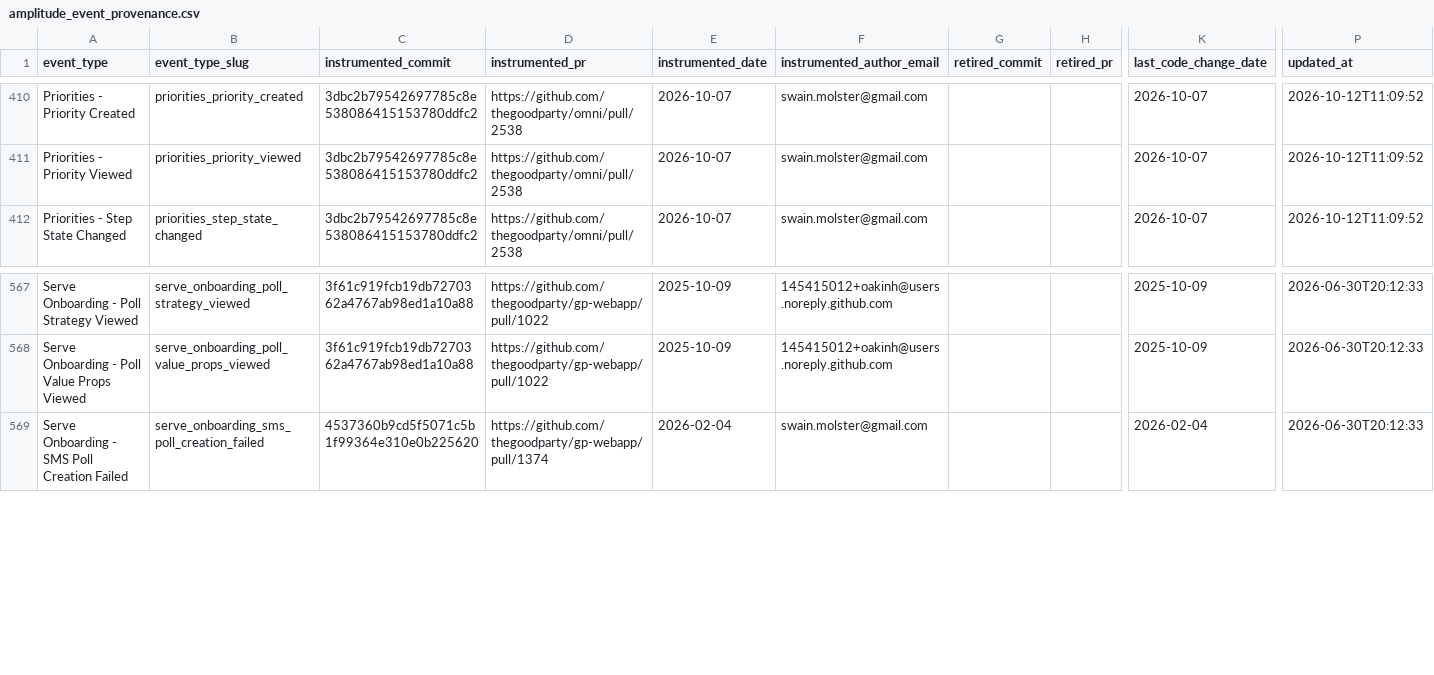
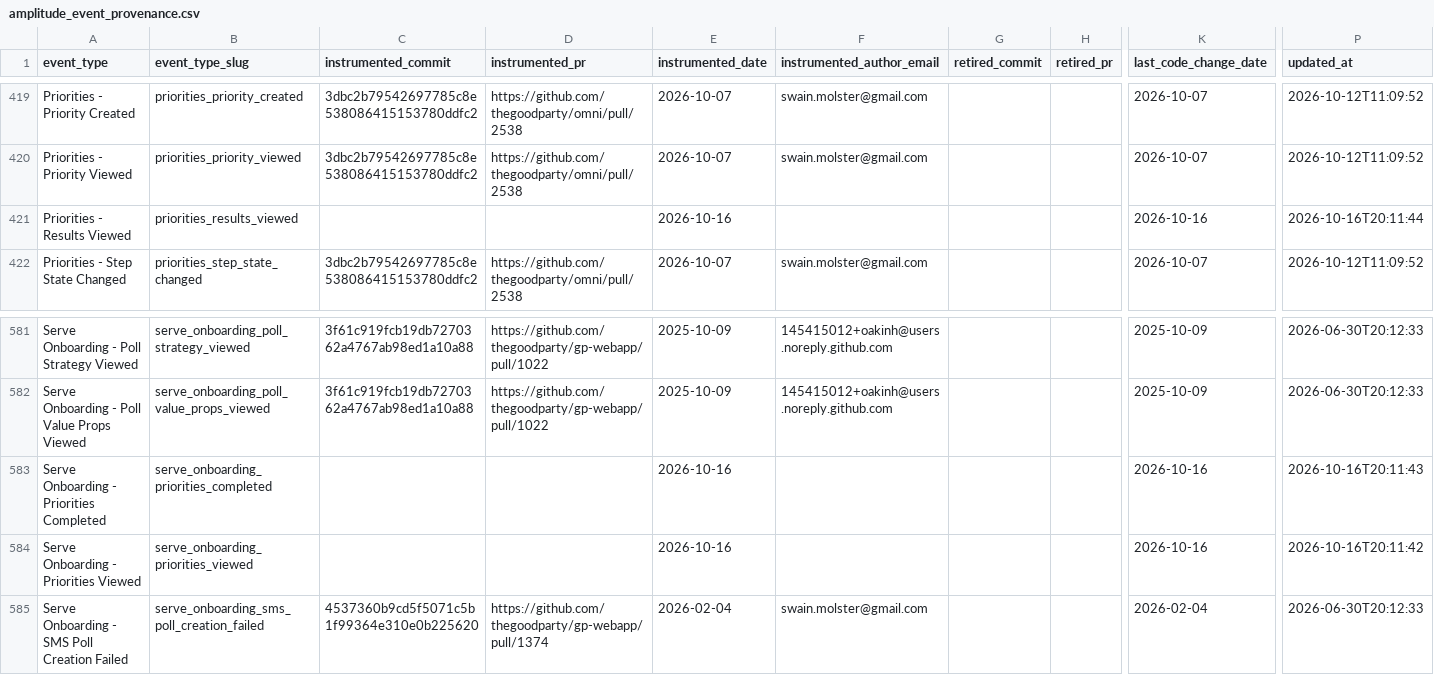
Before and after one commit to thegoodparty/omni, a CSV file: packages/runbooks/scripts/python/instrumentation_data/amplitude_event_provenance.csv, drawn as a sheet; only a part is shown, gaps mark what is left out; rows hold the shown columns only; the diff covers the shown part only; the diff names each change by its address in the sheet, - before the commit and + after, or states it on an @@ line.

```diff
--- a/packages/runbooks/scripts/python/instrumentation_data/amplitude_event_provenance.csv
+++ b/packages/runbooks/scripts/python/instrumentation_data/amplitude_event_provenance.csv
+row 421: Priorities - Results Viewed | priorities_results_viewed |  |  | 2026-10-16 |  |  |  | 2026-10-16 | 2026-10-16T20:11:44
+row 583: Serve Onboarding - Priorities Completed | serve_onboarding_priorities_completed |  |  | 2026-10-16 |  |  |  | 2026-10-16 | 2026-10-16T20:11:43
+row 584: Serve Onboarding - Priorities Viewed | serve_onboarding_priorities_viewed |  |  | 2026-10-16 |  |  |  | 2026-10-16 | 2026-10-16T20:11:42
```
Also changed, not shown: 17 added rows elsewhere in this file, 24 other files.
